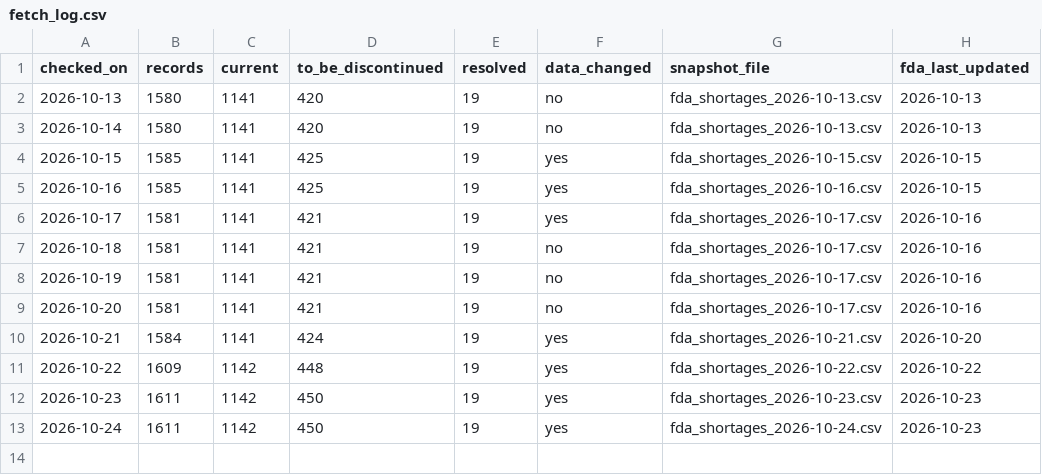
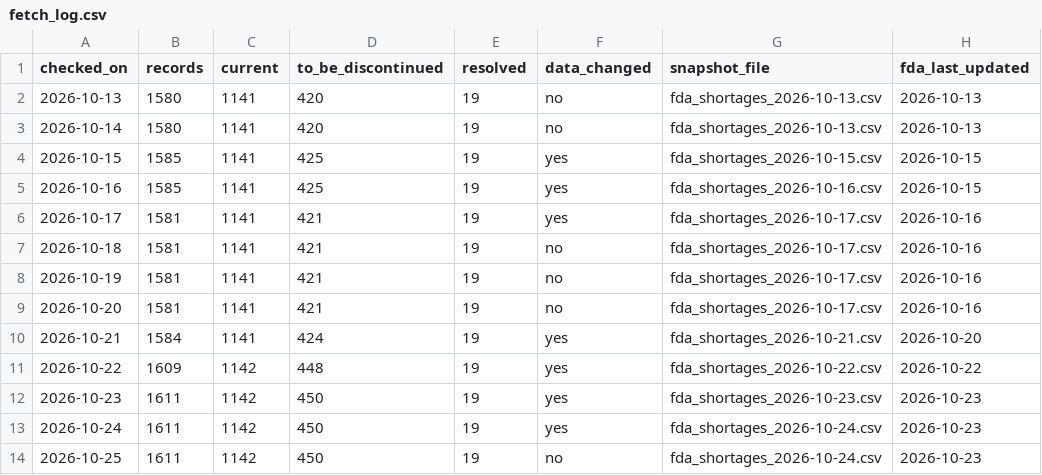
Before and after one commit to MIthila-Samapti/pharma-shortage-risk, a CSV file: data/raw/fetch_log.csv, drawn as a sheet.

```diff
--- a/data/raw/fetch_log.csv
+++ b/data/raw/fetch_log.csv
@@ -13 +13,2 @@ checked_on,records,current,to_be_discontinued,resolved,data_changed,snapshot_fil
 2026-10-24,1611,1142,450,19,yes,fda_shortages_2026-10-24.csv,2026-10-23
+2026-10-25,1611,1142,450,19,no,fda_shortages_2026-10-24.csv,2026-10-23
```
